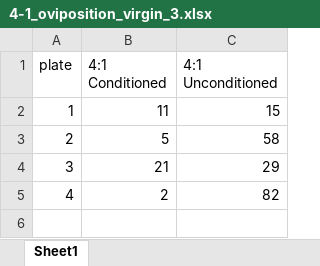
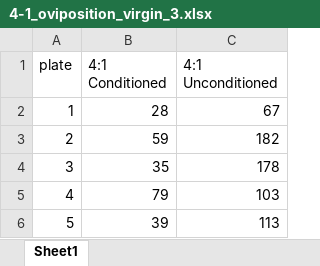
Before and after one commit to katherinemillar02/microbial-impacts-on-dietary-choice-in-drosophila-melanogaster, an Excel workbook: data/female_conditioning/virgin/4-1_oviposition_virgin_3.xlsx, sheet Sheet1, drawn as a sheet; values as stored, in another font and other column widths than the file's, no borders; the diff names each change by its address in the sheet, - before the commit and + after, or states it on an @@ line.

```diff
--- a/data/female_conditioning/virgin/4-1_oviposition_virgin_3.xlsx (sheet Sheet1)
+++ b/data/female_conditioning/virgin/4-1_oviposition_virgin_3.xlsx (sheet Sheet1)
-B2 (4:1 Conditioned): 11
+B2 (4:1 Conditioned): 28
-C2 (4:1 Unconditioned): 15
+C2 (4:1 Unconditioned): 67
-B3 (4:1 Conditioned): 5
+B3 (4:1 Conditioned): 59
-C3 (4:1 Unconditioned): 58
+C3 (4:1 Unconditioned): 182
-B4 (4:1 Conditioned): 21
+B4 (4:1 Conditioned): 35
-C4 (4:1 Unconditioned): 29
+C4 (4:1 Unconditioned): 178
-B5 (4:1 Conditioned): 2
+B5 (4:1 Conditioned): 79
-C5 (4:1 Unconditioned): 82
+C5 (4:1 Unconditioned): 103
+row 6: 5 | 39 | 113
```
Also changed, not shown: data/female_conditioning/virgin/1-4_oviposition_virgin_3.xlsx, data/female_conditioning/virgin/4-1_1-4_oviposition_virgin_3.xlsx, 3 other files.
